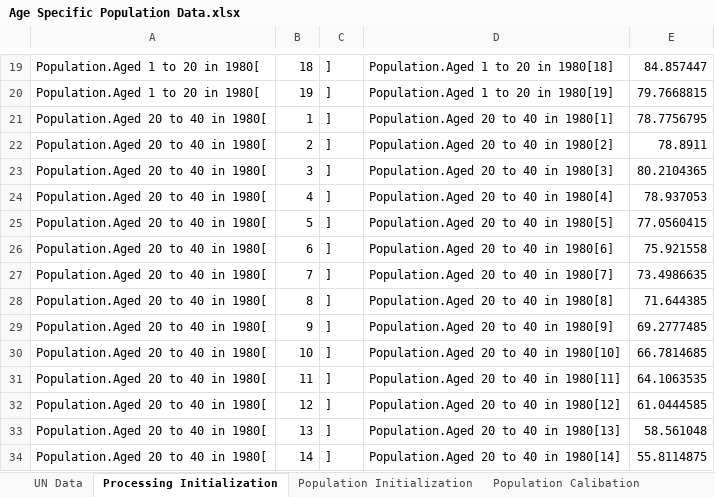
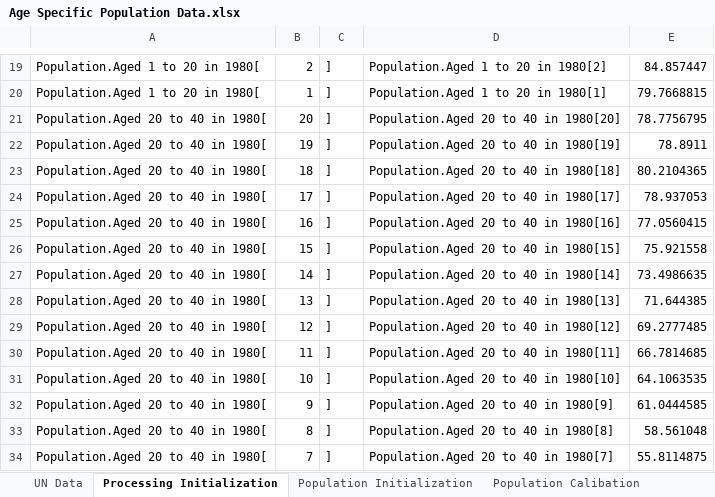
Before and after one commit to metno/WorldTransFRIDA, an Excel workbook: Data Processing/Age Specific Population Data.xlsx, sheet Processing Initialization, drawn as a sheet; only a part is shown, gaps mark what is left out; values as stored, in another font and other column widths than the file's, no borders; the diff covers the shown part only; the diff names each change by its address in the sheet, - before the commit and + after, or states it on an @@ line.

Commit message:
fixed mistake in population sector where conveyors were initialized backwards

```diff
--- a/Data Processing/Age Specific Population Data.xlsx (sheet Processing Initialization)
+++ b/Data Processing/Age Specific Population Data.xlsx (sheet Processing Initialization)
-B19: 18
+B19: 2
-D19: Population.Aged 1 to 20 in 1980[18]
+D19: Population.Aged 1 to 20 in 1980[2]
-B20: 19
+B20: 1
-D20: Population.Aged 1 to 20 in 1980[19]
+D20: Population.Aged 1 to 20 in 1980[1]
-B21: 1
+B21: 20
-D21: Population.Aged 20 to 40 in 1980[1]
+D21: Population.Aged 20 to 40 in 1980[20]
-B22: 2
+B22: 19
-D22: Population.Aged 20 to 40 in 1980[2]
+D22: Population.Aged 20 to 40 in 1980[19]
-B23: 3
+B23: 18
-D23: Population.Aged 20 to 40 in 1980[3]
+D23: Population.Aged 20 to 40 in 1980[18]
-B24: 4
+B24: 17
-D24: Population.Aged 20 to 40 in 1980[4]
+D24: Population.Aged 20 to 40 in 1980[17]
-B25: 5
+B25: 16
-D25: Population.Aged 20 to 40 in 1980[5]
+D25: Population.Aged 20 to 40 in 1980[16]
-B26: 6
+B26: 15
-D26: Population.Aged 20 to 40 in 1980[6]
+D26: Population.Aged 20 to 40 in 1980[15]
-B27: 7
+B27: 14
-D27: Population.Aged 20 to 40 in 1980[7]
+D27: Population.Aged 20 to 40 in 1980[14]
-B28: 8
+B28: 13
-D28: Population.Aged 20 to 40 in 1980[8]
+D28: Population.Aged 20 to 40 in 1980[13]
-B29: 9
+B29: 12
-D29: Population.Aged 20 to 40 in 1980[9]
+D29: Population.Aged 20 to 40 in 1980[12]
-B30: 10
+B30: 11
-D30: Population.Aged 20 to 40 in 1980[10]
+D30: Population.Aged 20 to 40 in 1980[11]
-B31: 11
+B31: 10
-D31: Population.Aged 20 to 40 in 1980[11]
+D31: Population.Aged 20 to 40 in 1980[10]
-B32: 12
+B32: 9
-D32: Population.Aged 20 to 40 in 1980[12]
+D32: Population.Aged 20 to 40 in 1980[9]
-B33: 13
+B33: 8
-D33: Population.Aged 20 to 40 in 1980[13]
+D33: Population.Aged 20 to 40 in 1980[8]
-B34: 14
+B34: 7
-D34: Population.Aged 20 to 40 in 1980[14]
+D34: Population.Aged 20 to 40 in 1980[7]
```
Also changed, not shown: 164 edited cells elsewhere in this sheet, sheet Population Initialization, formulas that keep their value, Data/Scenario Parameters.xlsx, 4 other files.
